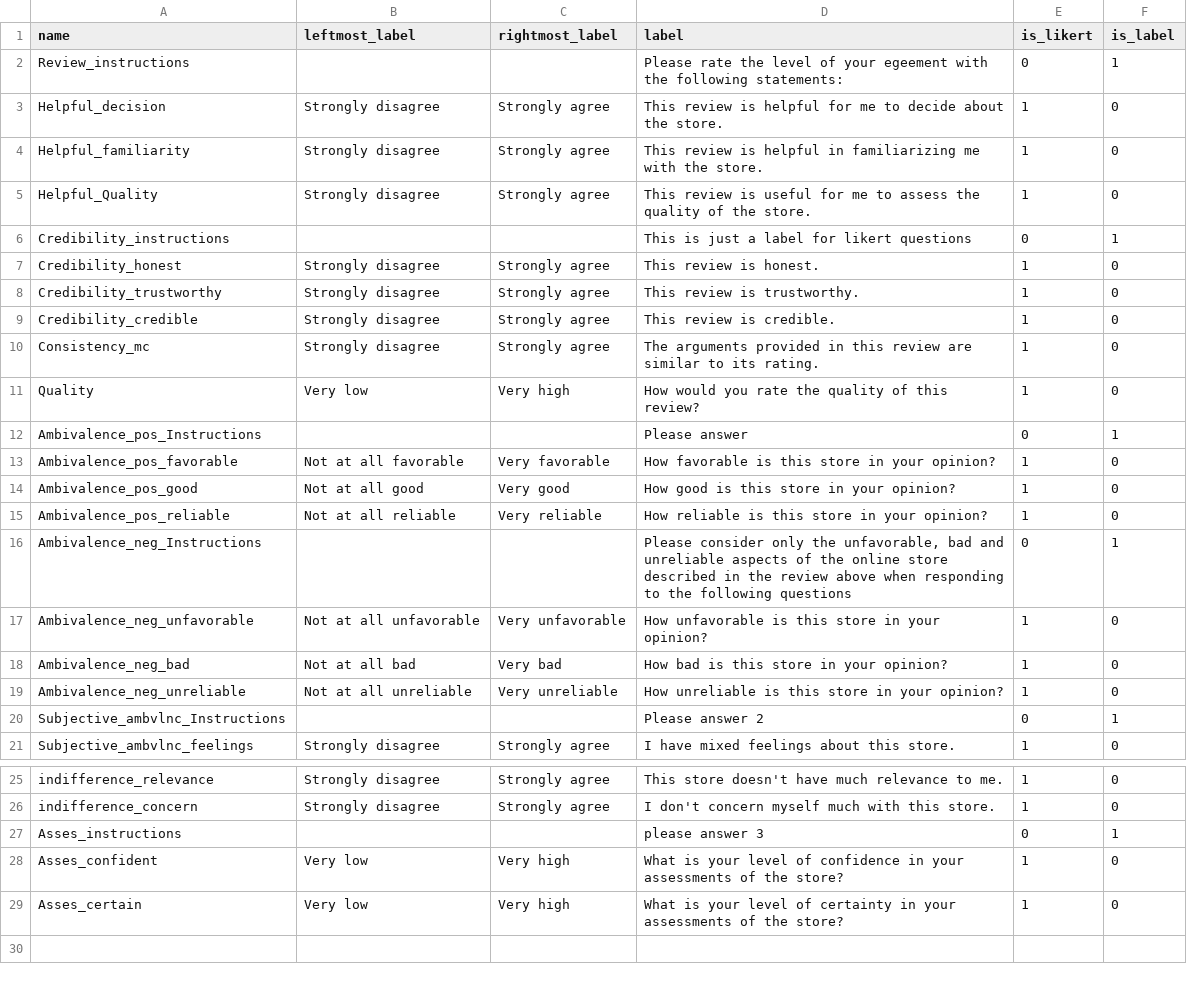
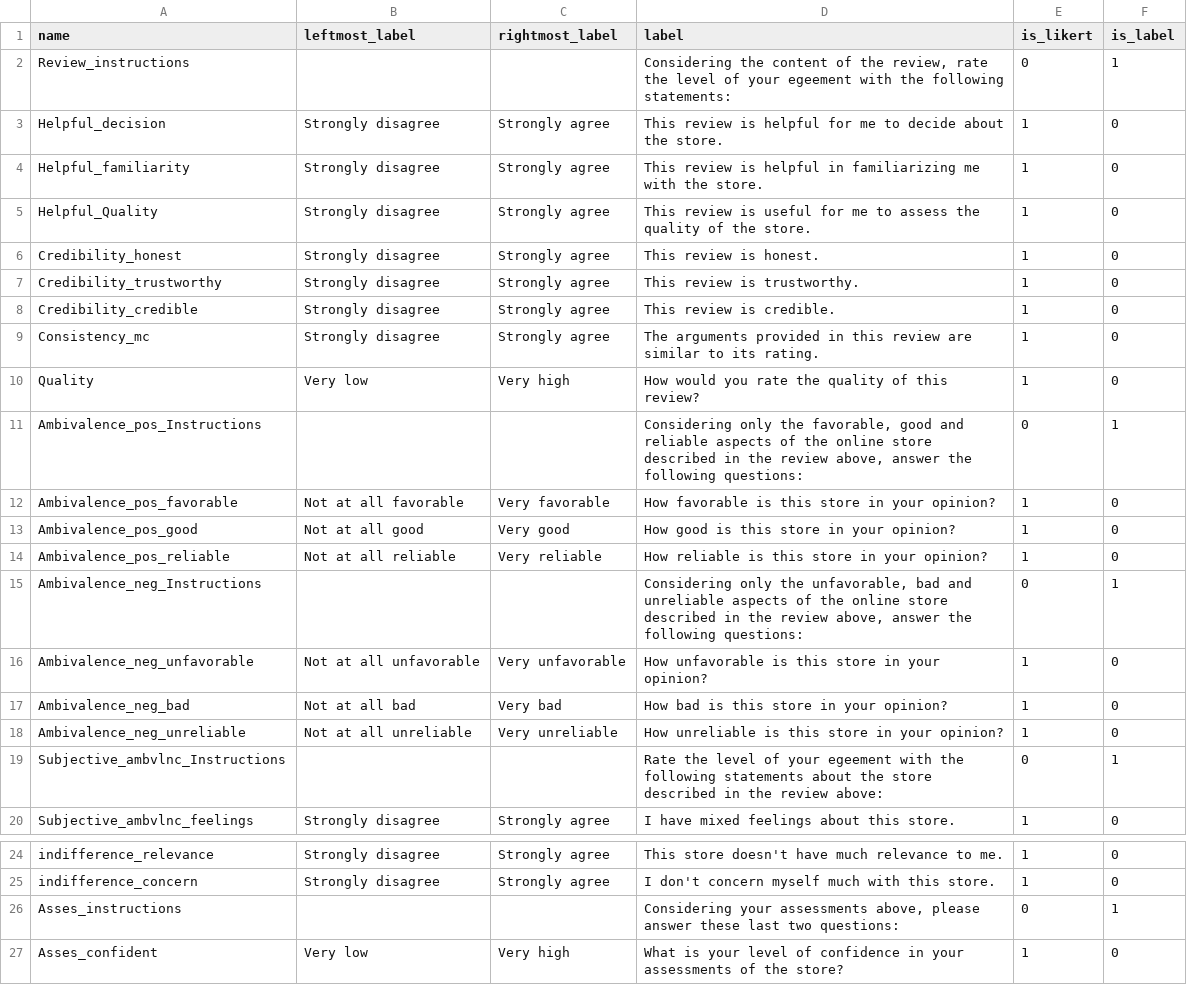
Before and after one commit to ProfNaama/RevDigitExpLab, a CSV file: static/surveyData/question_bank.csv, drawn as a sheet; only a part is shown, gaps mark what is left out; the shorter side is filled out with more unchanged rows.

Commit message:
editing style and qs labels

```diff
--- a/static/surveyData/question_bank.csv
+++ b/static/surveyData/question_bank.csv
@@ -1,3 +1,3 @@
 name,leftmost_label,rightmost_label,label,is_likert,is_label
-Review_instructions,,,Please rate the level of your egeement with the following statements:,0,1
+Review_instructions,,,"Considering the content of the review, rate the level of your egeement with the following statements:",0,1
 Helpful_decision,Strongly disagree,Strongly agree,This review is helpful for me to decide about the store.,1,0
@@ -5,3 +5,2 @@ Helpful_familiarity,Strongly disagree,Strongly agree,This review is helpful in f
 Helpful_Quality,Strongly disagree,Strongly agree,This review is useful for me to assess the quality of the store.,1,0
-Credibility_instructions,,,This is just a label for likert questions,0,1
 Credibility_honest,Strongly disagree,Strongly agree,This review is honest.,1,0
@@ -11,3 +10,3 @@ Consistency_mc,Strongly disagree,Strongly agree,The arguments provided in this r
 Quality,Very low,Very high,How would you rate the quality of this review?,1,0
-Ambivalence_pos_Instructions,,,Please answer ,0,1
+Ambivalence_pos_Instructions,,,"Considering only the favorable, good and reliable aspects of the online store described in the review above, answer the following questions:",0,1
 Ambivalence_pos_favorable,Not at all favorable,Very favorable,How favorable is this store in your opinion?,1,0
@@ -15,3 +14,3 @@ Ambivalence_pos_good,Not at all good,Very good,How good is this store in your op
 Ambivalence_pos_reliable,Not at all reliable,Very reliable,How reliable is this store in your opinion?,1,0
-Ambivalence_neg_Instructions,,,"Please consider only the unfavorable, bad and unreliable aspects of the online store described in the review above when responding to the following questions",0,1
+Ambivalence_neg_Instructions,,,"Considering only the unfavorable, bad and unreliable aspects of the online store described in the review above, answer the following questions:",0,1
 Ambivalence_neg_unfavorable,Not at all unfavorable,Very unfavorable,How unfavorable is this store in your opinion?,1,0
@@ -19,3 +18,3 @@ Ambivalence_neg_bad,Not at all bad,Very bad,How bad is this store in your opinio
 Ambivalence_neg_unreliable,Not at all unreliable,Very unreliable,How unreliable is this store in your opinion?,1,0
-Subjective_ambvlnc_Instructions,,,Please answer 2,0,1
+Subjective_ambvlnc_Instructions,,,Rate the level of your egeement with the following statements about the store described in the review above:,0,1
 Subjective_ambvlnc_feelings,Strongly disagree,Strongly agree,I have mixed feelings about this store.,1,0
@@ -26,3 +25,3 @@ indifference_relevance,Strongly disagree,Strongly agree,This store doesn't have
 indifference_concern,Strongly disagree,Strongly agree,I don't concern myself much with this store.,1,0
-Asses_instructions,,,please answer 3,0,1
+Asses_instructions,,,"Considering your assessments above, please answer these last two questions:",0,1
 Asses_confident,Very low ,Very high,What is your level of confidence in your assessments of the store?,1,0
```
Also changed, not shown: 2 other files.
